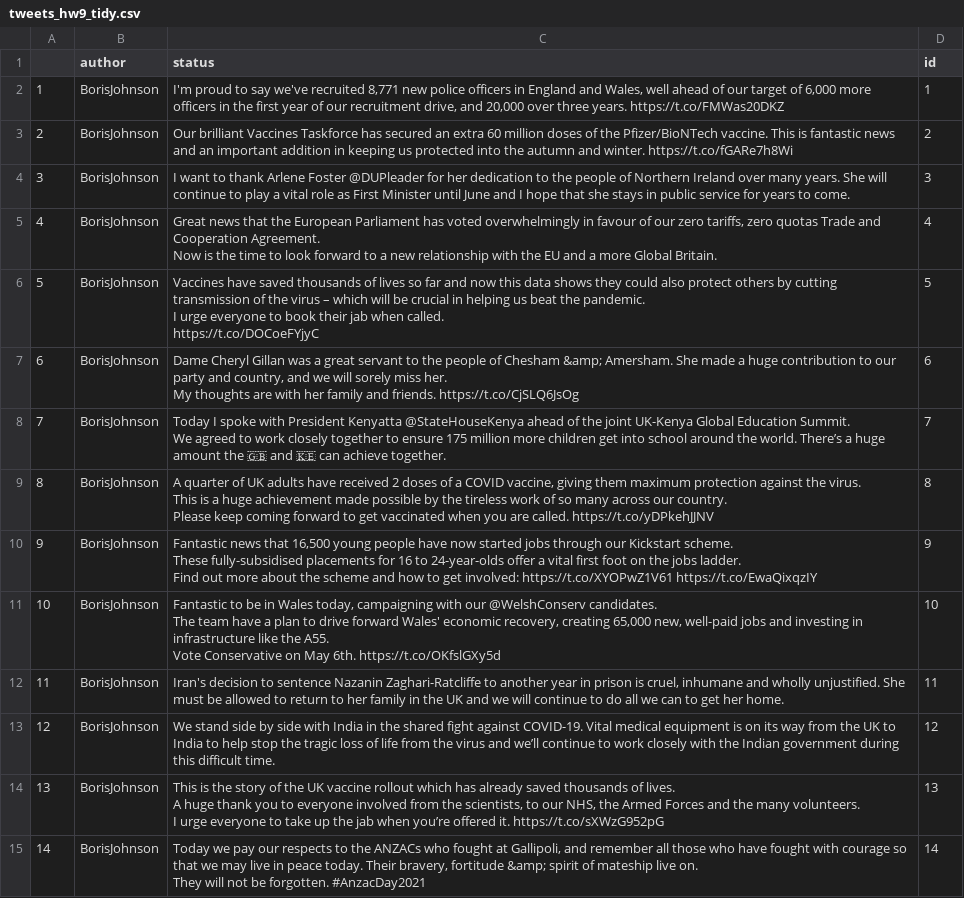
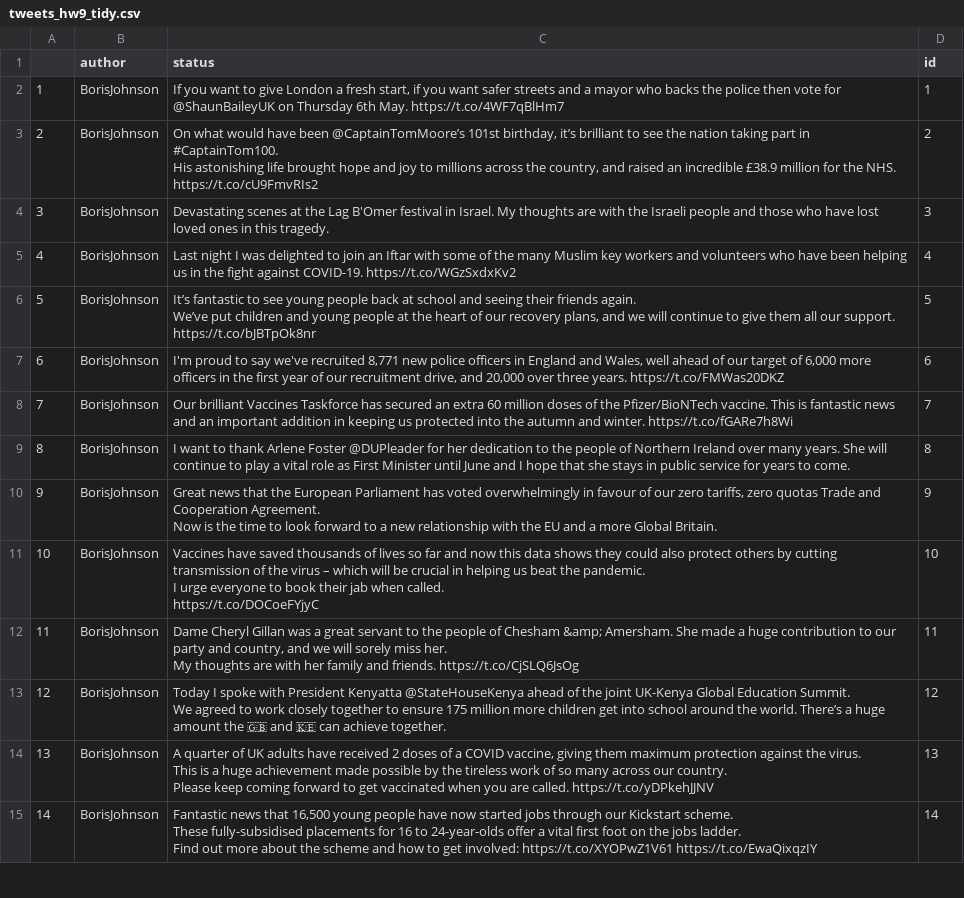
Before and after one commit to jenifernemoda/jenifernemoda.github.io, a CSV file: tweets_hw9_tidy.csv, drawn as a sheet; only a part is shown; ↵ is a line break in a cell; the diff covers the shown part only; the diff names each change by its address in the sheet, - before the commit and + after, or states it on an @@ line.

```diff
--- a/tweets_hw9_tidy.csv
+++ b/tweets_hw9_tidy.csv
-C2 (status): I'm proud to say we've recruited 8,771 new police officers in England and Wales, well ahead of our target of 6,000 more officers in the first year of our recruitment drive, and 20,000 over three years. https://t.co/FMWas20DKZ
+C2 (status): If you want to give London a fresh start, if you want safer streets and a mayor who backs the police then vote for @ShaunBaileyUK on Thursday 6th May. https://t.co/4WF7qBlHm7
-C3 (status): Our brilliant Vaccines Taskforce has secured an extra 60 million doses of the Pfizer/BioNTech vaccine. This is fantastic news and an important addition in keeping us protected into the autumn and winter. https://t.co/fGARe7h8Wi
+C3 (status): On what would have been @CaptainTomMoore’s 101st birthday, it’s brilliant to see the nation taking part in #CaptainTom100. ↵ His astonishing life brought hope and joy to millions across the country, and raised an incredible £38.9 million for the NHS. https://t.co/cU9FmvRIs2
-C4 (status): I want to thank Arlene Foster @DUPleader for her dedication to the people of Northern Ireland over many years. She will continue to play a vital role as First Minister until June and I hope that she stays in public service for years to come.
+C4 (status): Devastating scenes at the Lag B'Omer festival in Israel. My thoughts are with the Israeli people and those who have lost loved ones in this tragedy.
-C5 (status): Great news that the European Parliament has voted overwhelmingly in favour of our zero tariffs, zero quotas Trade and Cooperation Agreement. ↵ Now is the time to look forward to a new relationship with the EU and a more Global Britain.
+C5 (status): Last night I was delighted to join an Iftar with some of the many Muslim key workers and volunteers who have been helping us in the fight against COVID-19. https://t.co/WGzSxdxKv2
-C6 (status): Vaccines have saved thousands of lives so far and now this data shows they could also protect others by cutting transmission of the virus – which will be crucial in helping us beat the pandemic. ↵ I urge everyone to book their jab when called. ↵ https://t.co/DOCoeFYjyC
+C6 (status): It’s fantastic to see young people back at school and seeing their friends again. ↵ We’ve put children and young people at the heart of our recovery plans, and we will continue to give them all our support. https://t.co/bJBTpOk8nr
-C7 (status): Dame Cheryl Gillan was a great servant to the people of Chesham &amp; Amersham. She made a huge contribution to our party and country, and we will sorely miss her. ↵ My thoughts are with her family and friends. https://t.co/CjSLQ6JsOg
+C7 (status): I'm proud to say we've recruited 8,771 new police officers in England and Wales, well ahead of our target of 6,000 more officers in the first year of our recruitment drive, and 20,000 over three years. https://t.co/FMWas20DKZ
-C8 (status): Today I spoke with President Kenyatta @StateHouseKenya ahead of the joint UK-Kenya Global Education Summit. ↵ We agreed to work closely together to ensure 175 million more children get into school around the world. There’s a huge amount the 🇬🇧 and 🇰🇪 can achieve together.
+C8 (status): Our brilliant Vaccines Taskforce has secured an extra 60 million doses of the Pfizer/BioNTech vaccine. This is fantastic news and an important addition in keeping us protected into the autumn and winter. https://t.co/fGARe7h8Wi
-C9 (status): A quarter of UK adults have received 2 doses of a COVID vaccine, giving them maximum protection against the virus. ↵ This is a huge achievement made possible by the tireless work of so many across our country. ↵ Please keep coming forward to get vaccinated when you are called. https://t.co/yDPkehJJNV
+C9 (status): I want to thank Arlene Foster @DUPleader for her dedication to the people of Northern Ireland over many years. She will continue to play a vital role as First Minister until June and I hope that she stays in public service for years to come.
-C10 (status): Fantastic news that 16,500 young people have now started jobs through our Kickstart scheme. ↵ These fully-subsidised placements for 16 to 24-year-olds offer a vital first foot on the jobs ladder. ↵ Find out more about the scheme and how to get involved: https://t.co/XYOPwZ1V61 https://t.co/EwaQixqzIY
+C10 (status): Great news that the European Parliament has voted overwhelmingly in favour of our zero tariffs, zero quotas Trade and Cooperation Agreement. ↵ Now is the time to look forward to a new relationship with the EU and a more Global Britain.
-C11 (status): Fantastic to be in Wales today, campaigning with our @WelshConserv candidates. ↵ The team have a plan to drive forward Wales' economic recovery, creating 65,000 new, well-paid jobs and investing in infrastructure like the A55. ↵ Vote Conservative on May 6th. https://t.co/OKfslGXy5d
+C11 (status): Vaccines have saved thousands of lives so far and now this data shows they could also protect others by cutting transmission of the virus – which will be crucial in helping us beat the pandemic. ↵ I urge everyone to book their jab when called. ↵ https://t.co/DOCoeFYjyC
-C12 (status): Iran's decision to sentence Nazanin Zaghari-Ratcliffe to another year in prison is cruel, inhumane and wholly unjustified. She must be allowed to return to her family in the UK and we will continue to do all we can to get her home.
+C12 (status): Dame Cheryl Gillan was a great servant to the people of Chesham &amp; Amersham. She made a huge contribution to our party and country, and we will sorely miss her. ↵ My thoughts are with her family and friends. https://t.co/CjSLQ6JsOg
-C13 (status): We stand side by side with India in the shared fight against COVID-19. Vital medical equipment is on its way from the UK to India to help stop the tragic loss of life from the virus and we’ll continue to work closely with the Indian government during this difficult time.
+C13 (status): Today I spoke with President Kenyatta @StateHouseKenya ahead of the joint UK-Kenya Global Education Summit. ↵ We agreed to work closely together to ensure 175 million more children get into school around the world. There’s a huge amount the 🇬🇧 and 🇰🇪 can achieve together.
-C14 (status): This is the story of the UK vaccine rollout which has already saved thousands of lives. ↵ A huge thank you to everyone involved from the scientists, to our NHS, the Armed Forces and the many volunteers. ↵ I urge everyone to take up the jab when you’re offered it. https://t.co/sXWzG952pG
+C14 (status): A quarter of UK adults have received 2 doses of a COVID vaccine, giving them maximum protection against the virus. ↵ This is a huge achievement made possible by the tireless work of so many across our country. ↵ Please keep coming forward to get vaccinated when you are called. https://t.co/yDPkehJJNV
-C15 (status): Today we pay our respects to the ANZACs who fought at Gallipoli, and remember all those who have fought with courage so that we may live in peace today. Their bravery, fortitude &amp; spirit of mateship live on. ↵ They will not be forgotten. #AnzacDay2021
+C15 (status): Fantastic news that 16,500 young people have now started jobs through our Kickstart scheme. ↵ These fully-subsidised placements for 16 to 24-year-olds offer a vital first foot on the jobs ladder. ↵ Find out more about the scheme and how to get involved: https://t.co/XYOPwZ1V61 https://t.co/EwaQixqzIY
```
Also changed, not shown: 186 edited cells elsewhere in this file, 5 other files.
